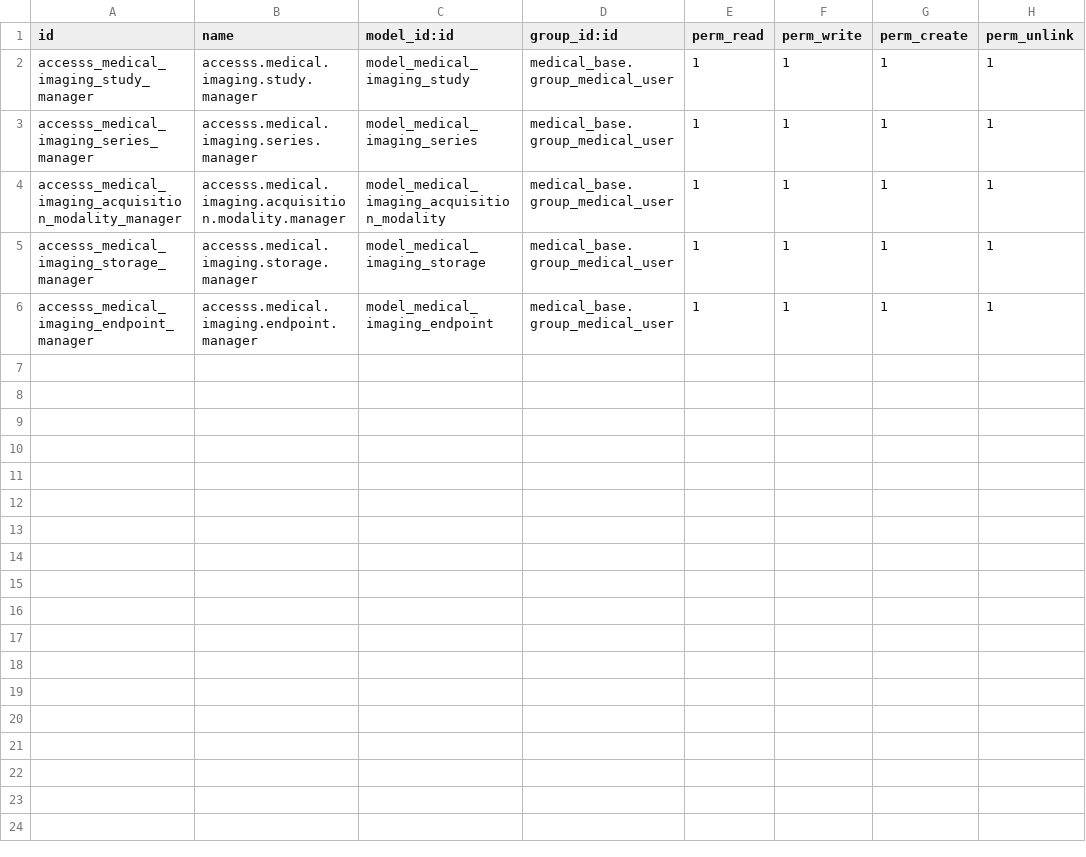
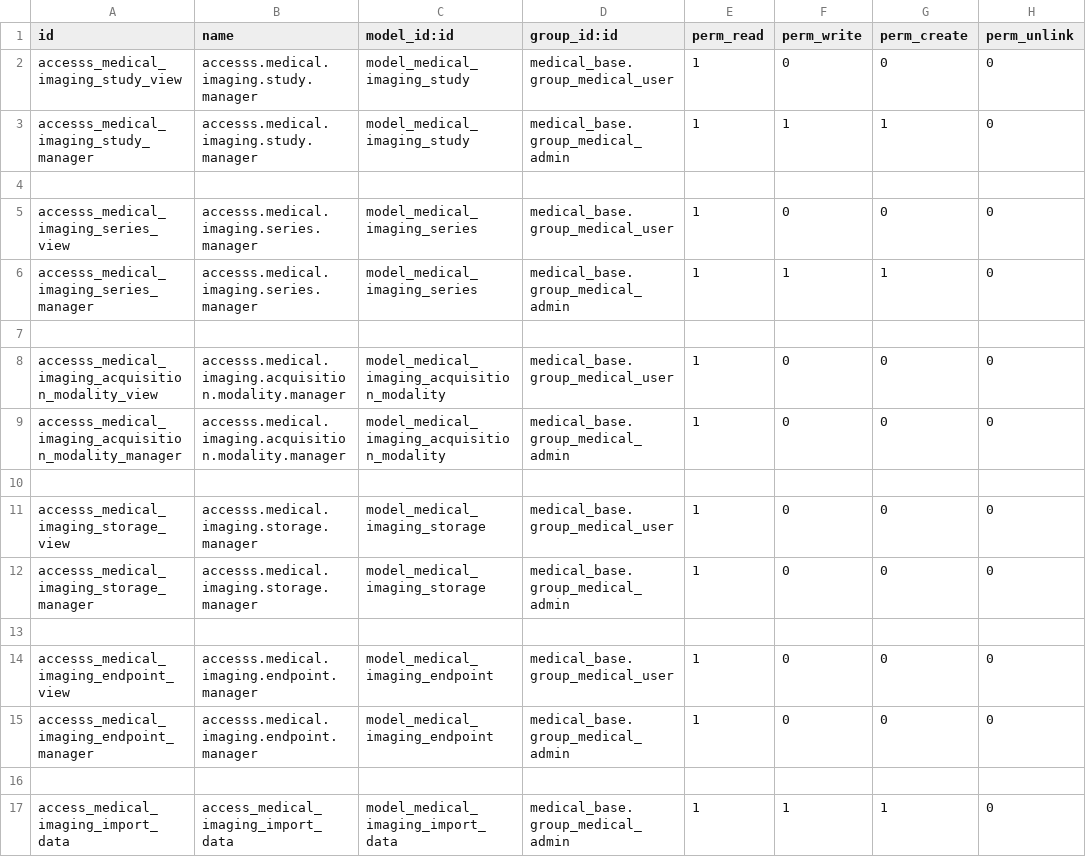
Before and after one commit to tegin/medical-fhir, a CSV file: medical_imaging_study/security/ir.model.access.csv, drawn as a sheet.

Commit message:
[MIG] medical_imaging_study: Migration to 14.0

```diff
--- a/medical_imaging_study/security/ir.model.access.csv
+++ b/medical_imaging_study/security/ir.model.access.csv
@@ -1,6 +1,17 @@
 id,name,model_id:id,group_id:id,perm_read,perm_write,perm_create,perm_unlink
-accesss_medical_imaging_study_manager,accesss.medical.imaging.study.manager,model_medical_imaging_study,medical_base.group_medical_user,1,1,1,1
-accesss_medical_imaging_series_manager,accesss.medical.imaging.series.manager,model_medical_imaging_series,medical_base.group_medical_user,1,1,1,1
-accesss_medical_imaging_acquisition_modality_manager,accesss.medical.imaging.acquisition.modality.manager,model_medical_imaging_acquisition_modality,medical_base.group_medical_user,1,1,1,1
-accesss_medical_imaging_storage_manager,accesss.medical.imaging.storage.manager,model_medical_imaging_storage,medical_base.group_medical_user,1,1,1,1
-accesss_medical_imaging_endpoint_manager,accesss.medical.imaging.endpoint.manager,model_medical_imaging_endpoint,medical_base.group_medical_user,1,1,1,1
+accesss_medical_imaging_study_view,accesss.medical.imaging.study.manager,model_medical_imaging_study,medical_base.group_medical_user,1,0,0,0
+accesss_medical_imaging_study_manager,accesss.medical.imaging.study.manager,model_medical_imaging_study,medical_base.group_medical_admin,1,1,1,0
+
+accesss_medical_imaging_series_view,accesss.medical.imaging.series.manager,model_medical_imaging_series,medical_base.group_medical_user,1,0,0,0
+accesss_medical_imaging_series_manager,accesss.medical.imaging.series.manager,model_medical_imaging_series,medical_base.group_medical_admin,1,1,1,0
+
+accesss_medical_imaging_acquisition_modality_view,accesss.medical.imaging.acquisition.modality.manager,model_medical_imaging_acquisition_modality,medical_base.group_medical_user,1,0,0,0
+accesss_medical_imaging_acquisition_modality_manager,accesss.medical.imaging.acquisition.modality.manager,model_medical_imaging_acquisition_modality,medical_base.group_medical_admin,1,0,0,0
+
+accesss_medical_imaging_storage_view,accesss.medical.imaging.storage.manager,model_medical_imaging_storage,medical_base.group_medical_user,1,0,0,0
+accesss_medical_imaging_storage_manager,accesss.medical.imaging.storage.manager,model_medical_imaging_storage,medical_base.group_medical_admin,1,0,0,0
+
+accesss_medical_imaging_endpoint_view,accesss.medical.imaging.endpoint.manager,model_medical_imaging_endpoint,medical_base.group_medical_user,1,0,0,0
+accesss_medical_imaging_endpoint_manager,accesss.medical.imaging.endpoint.manager,model_medical_imaging_endpoint,medical_base.group_medical_admin,1,0,0,0
+
+access_medical_imaging_import_data,access_medical_imaging_import_data,model_medical_imaging_import_data,medical_base.group_medical_admin,1,1,1,0
```
Also changed, not shown: 9 other files.
